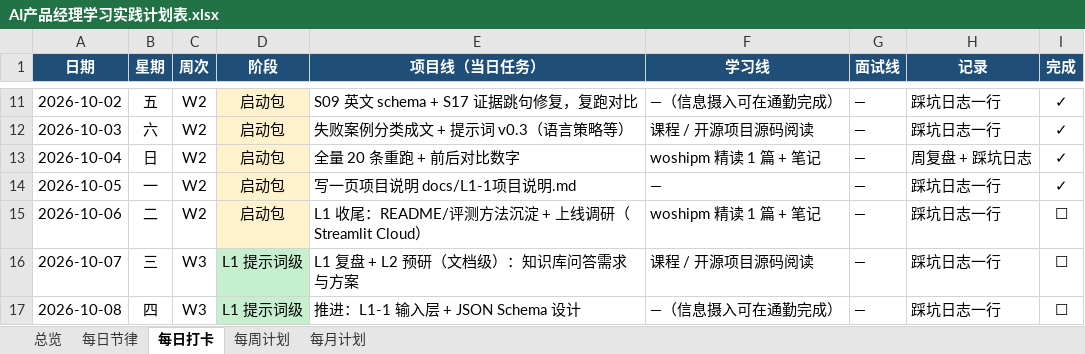
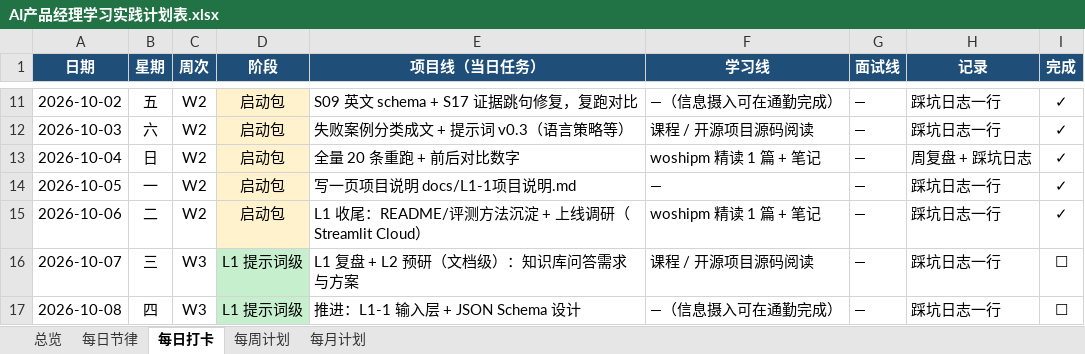
Before and after one commit to m19924772723/ai-pm, an Excel workbook: plans/AI产品经理学习实践计划表.xlsx, sheet 每日打卡, drawn as a sheet; only a part is shown, gaps mark what is left out; values as stored, in another font and other column widths than the file's, no borders; the diff names each change by its address in the sheet, - before the commit and + after, or states it on an @@ line.

Commit message:
day14: 跨端点故障转移落地（siyu 403→stepfun 实测）+ 评测方法沉淀文档
- pipeline 支持 allow_fallback：主端点失败自动转移，记录 fallback_from + warnings
- 双场景真实验证：开 fallback 成功接管、关 fallback 如实失败
- docs/L1评测方法.md：三指标/构建矩阵/复算/四类失败框架/匹配器三重坑（L2/L3 复用）
- 单测 41 passed

```diff
--- a/plans/AI产品经理学习实践计划表.xlsx (sheet 每日打卡)
+++ b/plans/AI产品经理学习实践计划表.xlsx (sheet 每日打卡)
-I15 (完成): ☐
+I15 (完成): ✓
```
